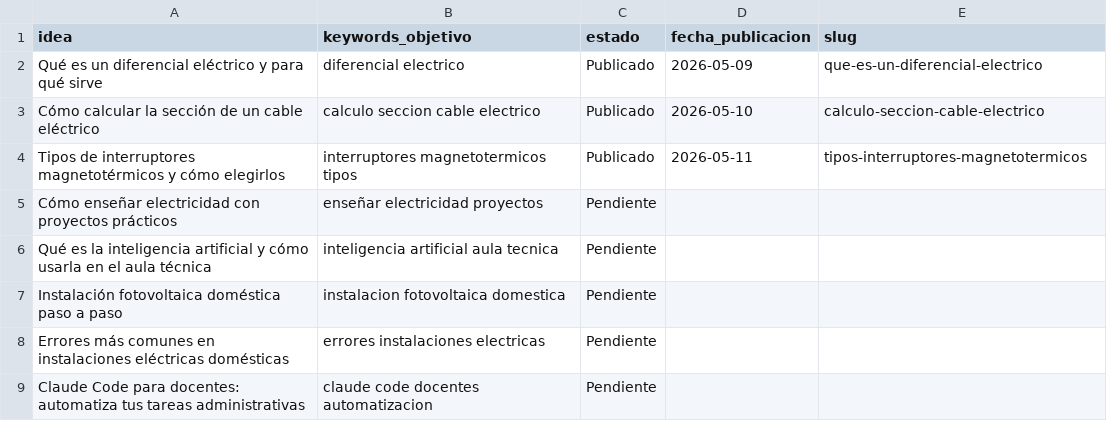
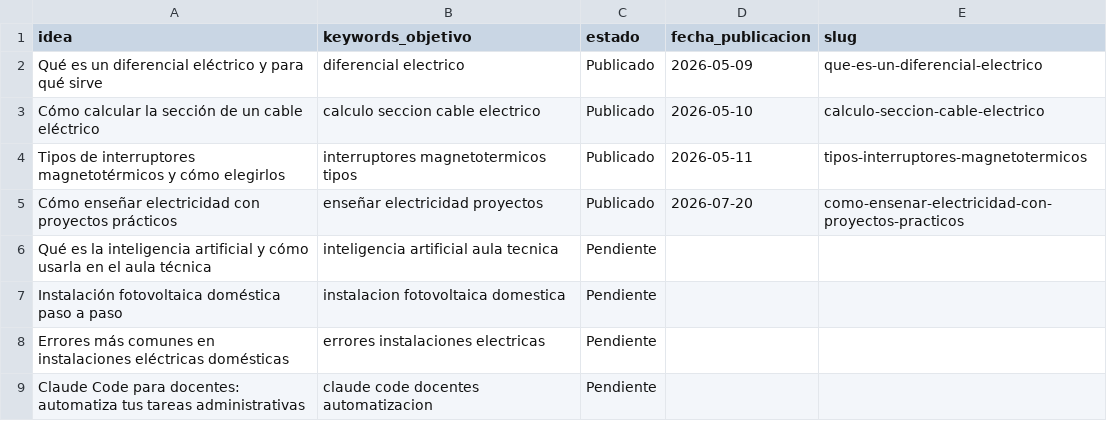
Before and after one commit to sauron897/blog-electricidad-ia., a CSV file: agente/pipeline.csv, drawn as a sheet.

Commit message:
pipeline: marcar como publicado Enseñar electricidad con proyectos prácticos

```diff
--- a/agente/pipeline.csv
+++ b/agente/pipeline.csv
@@ -4,3 +4,3 @@ Cómo calcular la sección de un cable eléctrico,calculo seccion cable electric
 Tipos de interruptores magnetotérmicos y cómo elegirlos,interruptores magnetotermicos tipos,Publicado,2026-05-11,tipos-interruptores-magnetotermicos
-Cómo enseñar electricidad con proyectos prácticos,enseñar electricidad proyectos,Pendiente,,
+Cómo enseñar electricidad con proyectos prácticos,enseñar electricidad proyectos,Publicado,2026-07-20,como-ensenar-electricidad-con-proyectos-practicos
 Qué es la inteligencia artificial y cómo usarla en el aula técnica,inteligencia artificial aula tecnica,Pendiente,,
```
